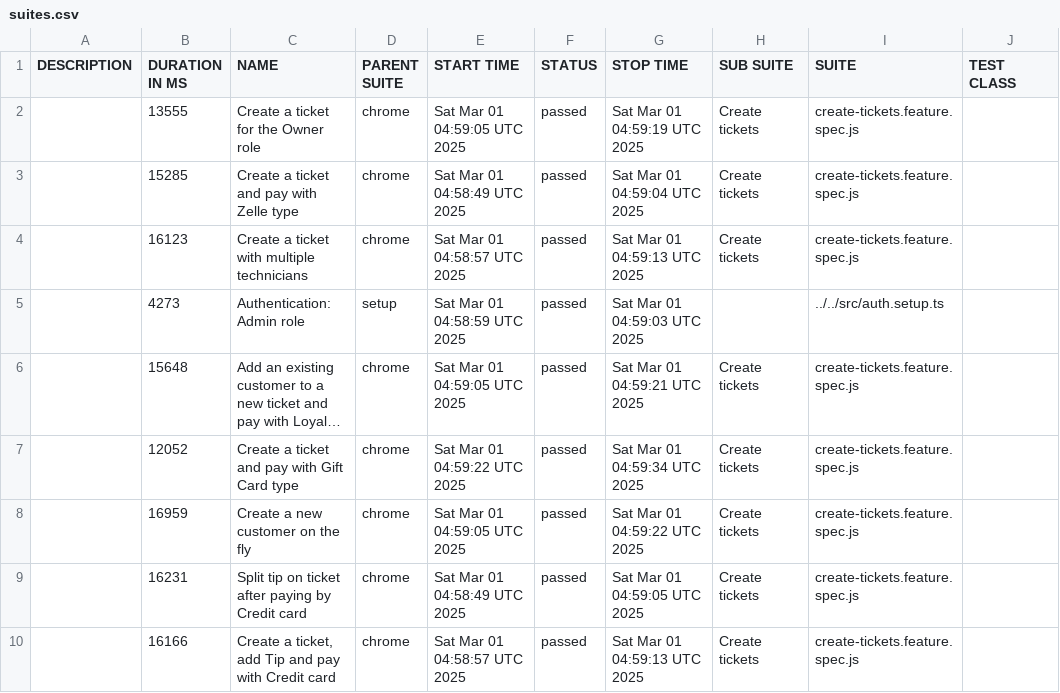
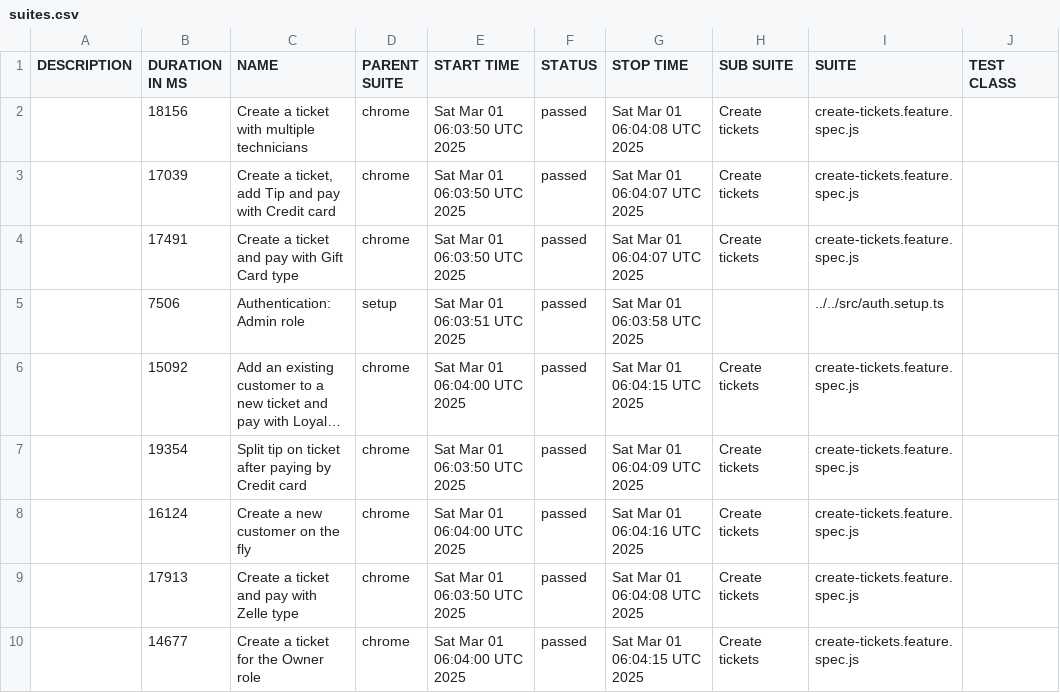
Before and after one commit to thuyen2908/report-pos-web, a CSV file: data/suites.csv, drawn as a sheet; only a part is shown; long unchanged cells end in …; the diff names each change by its address in the sheet, - before the commit and + after, or states it on an @@ line.

```diff
--- a/data/suites.csv
+++ b/data/suites.csv
-B2 (DURATION IN MS): 13555
+B2 (DURATION IN MS): 18156
-C2 (NAME): Create a ticket for the Owner role
+C2 (NAME): Create a ticket with multiple technicians
-E2 (START TIME): Sat Mar 01 04:59:05 UTC 2025
+E2 (START TIME): Sat Mar 01 06:03:50 UTC 2025
-G2 (STOP TIME): Sat Mar 01 04:59:19 UTC 2025
+G2 (STOP TIME): Sat Mar 01 06:04:08 UTC 2025
-B3 (DURATION IN MS): 15285
+B3 (DURATION IN MS): 17039
-C3 (NAME): Create a ticket and pay with Zelle type
+C3 (NAME): Create a ticket, add Tip and pay with Credit card
-E3 (START TIME): Sat Mar 01 04:58:49 UTC 2025
+E3 (START TIME): Sat Mar 01 06:03:50 UTC 2025
-G3 (STOP TIME): Sat Mar 01 04:59:04 UTC 2025
+G3 (STOP TIME): Sat Mar 01 06:04:07 UTC 2025
-B4 (DURATION IN MS): 16123
+B4 (DURATION IN MS): 17491
-C4 (NAME): Create a ticket with multiple technicians
+C4 (NAME): Create a ticket and pay with Gift Card type
-E4 (START TIME): Sat Mar 01 04:58:57 UTC 2025
+E4 (START TIME): Sat Mar 01 06:03:50 UTC 2025
-G4 (STOP TIME): Sat Mar 01 04:59:13 UTC 2025
+G4 (STOP TIME): Sat Mar 01 06:04:07 UTC 2025
-B5 (DURATION IN MS): 4273
+B5 (DURATION IN MS): 7506
-E5 (START TIME): Sat Mar 01 04:58:59 UTC 2025
+E5 (START TIME): Sat Mar 01 06:03:51 UTC 2025
-G5 (STOP TIME): Sat Mar 01 04:59:03 UTC 2025
+G5 (STOP TIME): Sat Mar 01 06:03:58 UTC 2025
-B6 (DURATION IN MS): 15648
+B6 (DURATION IN MS): 15092
-E6 (START TIME): Sat Mar 01 04:59:05 UTC 2025
+E6 (START TIME): Sat Mar 01 06:04:00 UTC 2025
-G6 (STOP TIME): Sat Mar 01 04:59:21 UTC 2025
+G6 (STOP TIME): Sat Mar 01 06:04:15 UTC 2025
-B7 (DURATION IN MS): 12052
+B7 (DURATION IN MS): 19354
-C7 (NAME): Create a ticket and pay with Gift Card type
+C7 (NAME): Split tip on ticket after paying by Credit card
-E7 (START TIME): Sat Mar 01 04:59:22 UTC 2025
+E7 (START TIME): Sat Mar 01 06:03:50 UTC 2025
-G7 (STOP TIME): Sat Mar 01 04:59:34 UTC 2025
+G7 (STOP TIME): Sat Mar 01 06:04:09 UTC 2025
-B8 (DURATION IN MS): 16959
+B8 (DURATION IN MS): 16124
-E8 (START TIME): Sat Mar 01 04:59:05 UTC 2025
+E8 (START TIME): Sat Mar 01 06:04:00 UTC 2025
-G8 (STOP TIME): Sat Mar 01 04:59:22 UTC 2025
+G8 (STOP TIME): Sat Mar 01 06:04:16 UTC 2025
-B9 (DURATION IN MS): 16231
+B9 (DURATION IN MS): 17913
-C9 (NAME): Split tip on ticket after paying by Credit card
+C9 (NAME): Create a ticket and pay with Zelle type
-E9 (START TIME): Sat Mar 01 04:58:49 UTC 2025
+E9 (START TIME): Sat Mar 01 06:03:50 UTC 2025
-G9 (STOP TIME): Sat Mar 01 04:59:05 UTC 2025
+G9 (STOP TIME): Sat Mar 01 06:04:08 UTC 2025
-B10 (DURATION IN MS): 16166
+B10 (DURATION IN MS): 14677
-C10 (NAME): Create a ticket, add Tip and pay with Credit card
+C10 (NAME): Create a ticket for the Owner role
-E10 (START TIME): Sat Mar 01 04:58:57 UTC 2025
+E10 (START TIME): Sat Mar 01 06:04:00 UTC 2025
-G10 (STOP TIME): Sat Mar 01 04:59:13 UTC 2025
+G10 (STOP TIME): Sat Mar 01 06:04:15 UTC 2025
```
Also changed, not shown: 44 other files.
